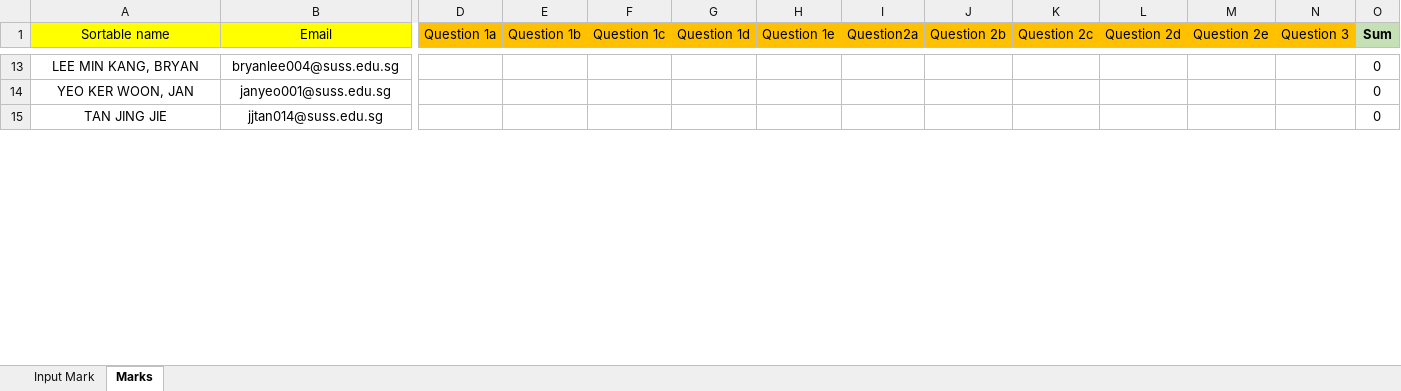
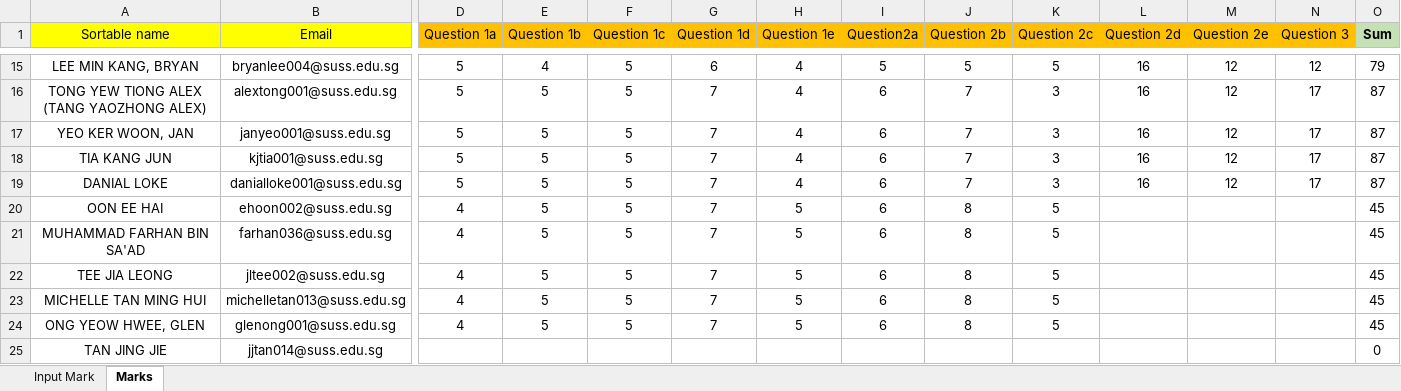
Before and after one commit to munishkumar-gh/munishkumar-gh.github.io, an Excel workbook: SuSS/ANL252_Python_4_Biz/3_Lecturer/2_GBA/Mark Input Sheet ANL 2021.xlsx, sheet Marks, drawn as a sheet; only a part is shown, gaps mark what is left out; values as stored, in another font and other column widths than the file's, no borders; addresses are those after the commit; rows hold the shown columns only; the diff covers the shown part only; the diff names each change by its address in the sheet, - before the commit and + after, or states it on an @@ line.

```diff
--- a/SuSS/ANL252_Python_4_Biz/3_Lecturer/2_GBA/Mark Input Sheet ANL 2021.xlsx (sheet Marks)
+++ b/SuSS/ANL252_Python_4_Biz/3_Lecturer/2_GBA/Mark Input Sheet ANL 2021.xlsx (sheet Marks)
-D15 (Question 1a): (empty)
+D15 (Question 1a): 5
-E15 (Question 1b): (empty)
+E15 (Question 1b): 4
-F15 (Question 1c): (empty)
+F15 (Question 1c): 5
-G15 (Question 1d): (empty)
+G15 (Question 1d): 6
-H15 (Question 1e): (empty)
+H15 (Question 1e): 4
-I15 (Question2a): (empty)
+I15 (Question2a): 5
-J15 (Question 2b): (empty)
+J15 (Question 2b): 5
-K15 (Question 2c): (empty)
+K15 (Question 2c): 5
-L15 (Question 2d): (empty)
+L15 (Question 2d): 16
-M15 (Question 2e): (empty)
+M15 (Question 2e): 12
-N15 (Question 3): (empty)
+N15 (Question 3): 12
-O15 (Sum): 0
+O15 (Sum): 79
+row 16: TONG YEW TIONG ALEX (TANG YAOZHONG ALEX) | alextong001@suss.edu.sg | 5 | 5 | 5 | 7 | 4 | 6 | 7 | 3 | 16 | 12 | 17 | 87
-D17 (Question 1a): (empty)
+D17 (Question 1a): 5
-E17 (Question 1b): (empty)
+E17 (Question 1b): 5
-F17 (Question 1c): (empty)
+F17 (Question 1c): 5
-G17 (Question 1d): (empty)
+G17 (Question 1d): 7
-H17 (Question 1e): (empty)
+H17 (Question 1e): 4
-I17 (Question2a): (empty)
+I17 (Question2a): 6
-J17 (Question 2b): (empty)
+J17 (Question 2b): 7
-K17 (Question 2c): (empty)
+K17 (Question 2c): 3
-L17 (Question 2d): (empty)
+L17 (Question 2d): 16
-M17 (Question 2e): (empty)
+M17 (Question 2e): 12
-N17 (Question 3): (empty)
+N17 (Question 3): 17
-O17 (Sum): 0
+O17 (Sum): 87
+row 18: TIA KANG JUN | kjtia001@suss.edu.sg | 5 | 5 | 5 | 7 | 4 | 6 | 7 | 3 | 16 | 12 | 17 | 87
+row 19: DANIAL LOKE | danialloke001@suss.edu.sg | 5 | 5 | 5 | 7 | 4 | 6 | 7 | 3 | 16 | 12 | 17 | 87
+row 20: OON EE HAI | ehoon002@suss.edu.sg | 4 | 5 | 5 | 7 | 5 | 6 | 8 | 5 |  |  |  | 45
+row 21: MUHAMMAD FARHAN BIN SA'AD | farhan036@suss.edu.sg | 4 | 5 | 5 | 7 | 5 | 6 | 8 | 5 |  |  |  | 45
+row 22: TEE JIA LEONG | jltee002@suss.edu.sg | 4 | 5 | 5 | 7 | 5 | 6 | 8 | 5 |  |  |  | 45
+row 23: MICHELLE TAN MING HUI | michelletan013@suss.edu.sg | 4 | 5 | 5 | 7 | 5 | 6 | 8 | 5 |  |  |  | 45
+row 24: ONG YEOW HWEE, GLEN | glenong001@suss.edu.sg | 4 | 5 | 5 | 7 | 5 | 6 | 8 | 5 |  |  |  | 45
```
Also changed, not shown: 4 added rows, 12 removed rows, 1 moved row and 48 edited cells elsewhere in this sheet, sheet Input Mark, formulas that keep their value, charts or pictures, SuSS/ANL252_Python_4_Biz/3_Lecturer/3_PCT/Mark Input Sheet ANL 2021.xlsx, 12 other files.
